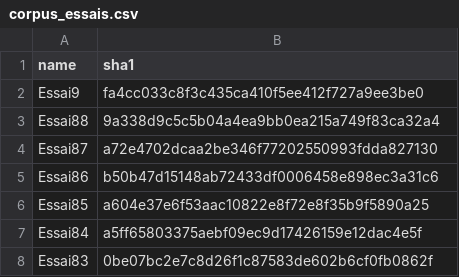
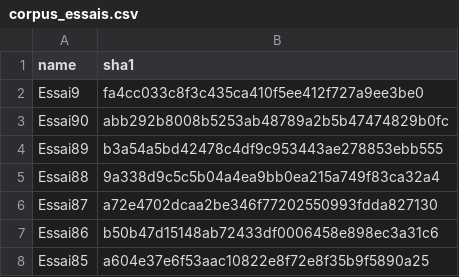
Before and after one commit to Mmellet/MonstreSonore, a CSV file: corpus_essais.csv, drawn as a sheet; only a part is shown; the shorter side is filled out with more unchanged rows.

Commit message:
ajout 89-90

```diff
--- a/corpus_essais.csv
+++ b/corpus_essais.csv
@@ -2,2 +2,4 @@ name,sha1
 Essai9,fa4cc033c8f3c435ca410f5ee412f727a9ee3be0
+Essai90,abb292b8008b5253ab48789a2b5b47474829b0fc
+Essai89,b3a54a5bd42478c4df9c953443ae278853ebb555
 Essai88,9a338d9c5c5b04a4ea9bb0ea215a749f83ca32a4
```
